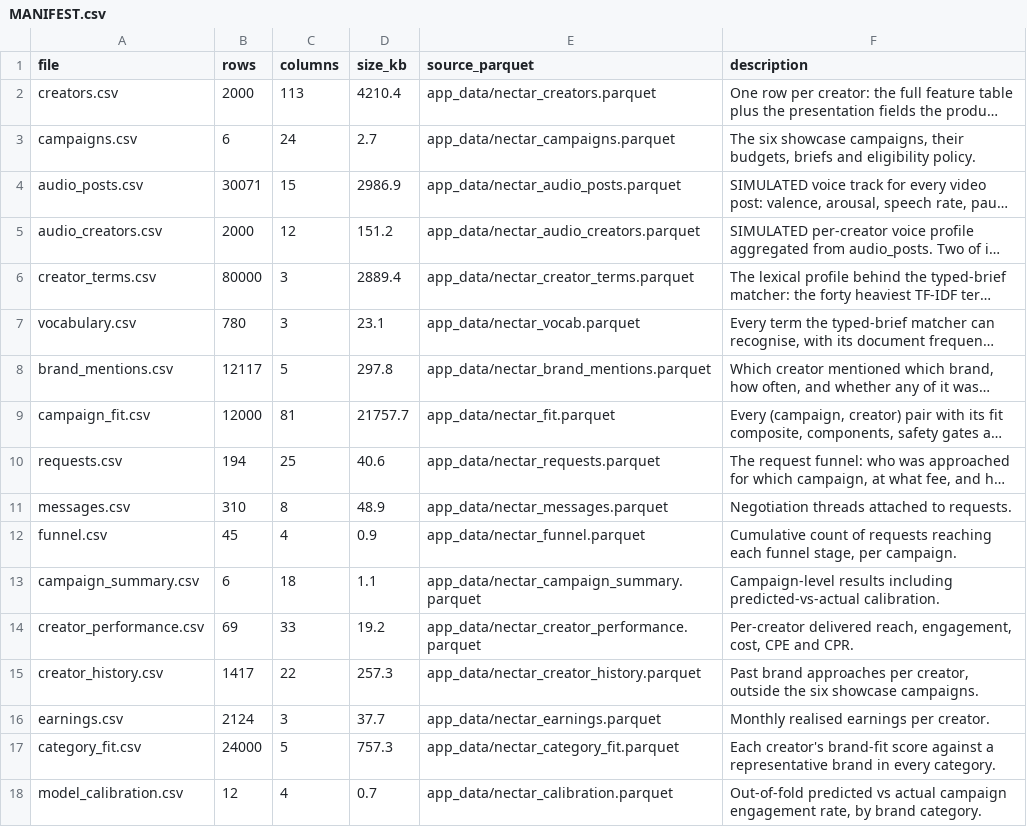
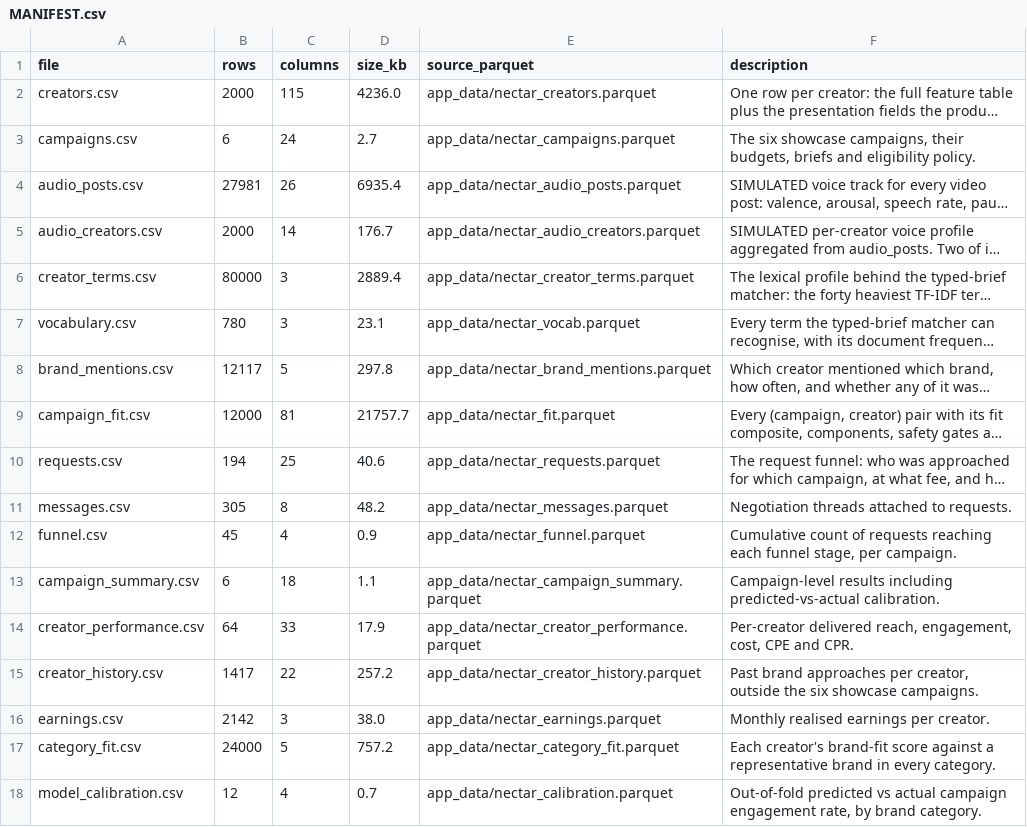
Before and after one commit to adityaV2672/influencer-brand-platform, a CSV file: data/csv/MANIFEST.csv, drawn as a sheet; only a part is shown; long unchanged cells end in …; the diff names each change by its address in the sheet, - before the commit and + after, or states it on an @@ line.

```diff
--- a/data/csv/MANIFEST.csv
+++ b/data/csv/MANIFEST.csv
-C2 (columns): 113
+C2 (columns): 115
-D2 (size_kb): 4210.4
+D2 (size_kb): 4236.0
-B4 (rows): 30071
+B4 (rows): 27981
-C4 (columns): 15
+C4 (columns): 26
-D4 (size_kb): 2986.9
+D4 (size_kb): 6935.4
-C5 (columns): 12
+C5 (columns): 14
-D5 (size_kb): 151.2
+D5 (size_kb): 176.7
-B11 (rows): 310
+B11 (rows): 305
-D11 (size_kb): 48.9
+D11 (size_kb): 48.2
-B14 (rows): 69
+B14 (rows): 64
-D14 (size_kb): 19.2
+D14 (size_kb): 17.9
-D15 (size_kb): 257.3
+D15 (size_kb): 257.2
-B16 (rows): 2124
+B16 (rows): 2142
-D16 (size_kb): 37.7
+D16 (size_kb): 38.0
-D17 (size_kb): 757.3
+D17 (size_kb): 757.2
```
Also changed, not shown: data/csv/DATA_DICTIONARY.csv, 31 other files.
